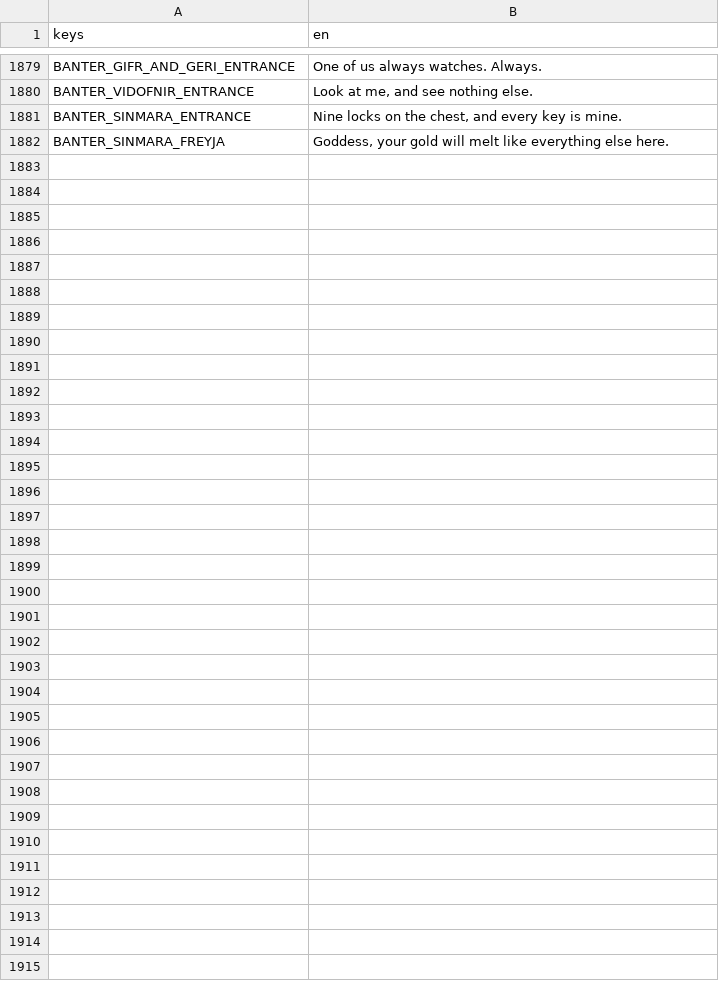
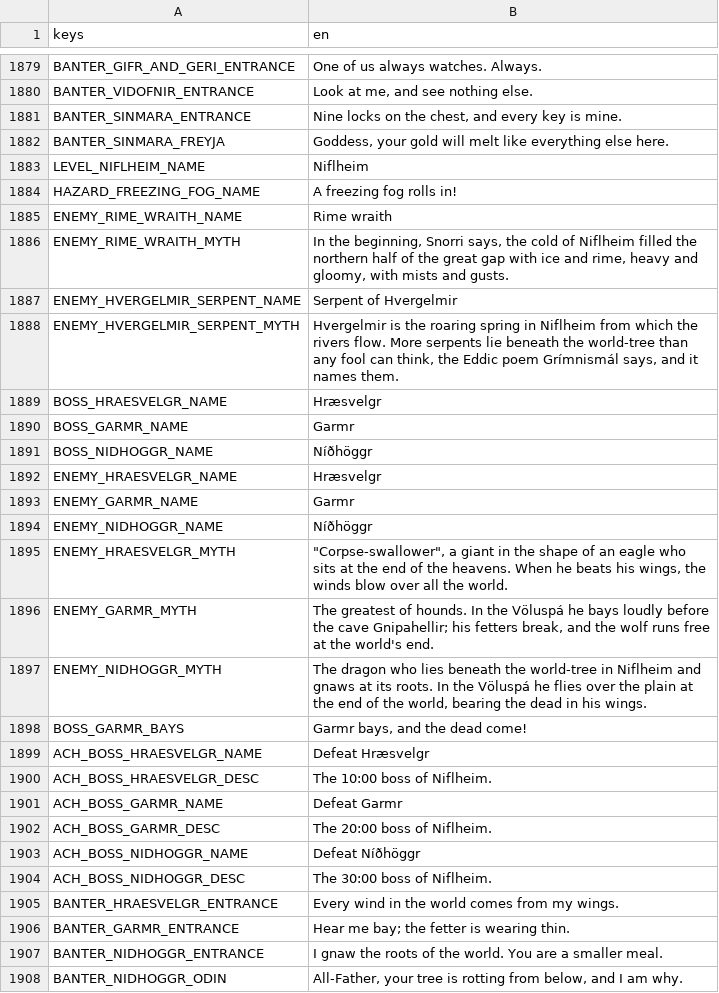
Before and after one commit to Zephino/Mythriven, a CSV file: localization/text.csv, drawn as a sheet; only a part is shown, gaps mark what is left out.

```diff
--- a/localization/text.csv
+++ b/localization/text.csv
@@ -1882 +1882,27 @@ BANTER_SINMARA_ENTRANCE,"Nine locks on the chest, and every key is mine."
 BANTER_SINMARA_FREYJA,"Goddess, your gold will melt like everything else here."
+LEVEL_NIFLHEIM_NAME,Niflheim
+HAZARD_FREEZING_FOG_NAME,A freezing fog rolls in!
+ENEMY_RIME_WRAITH_NAME,Rime wraith
+ENEMY_RIME_WRAITH_MYTH,"In the beginning, Snorri says, the cold of Niflheim filled the northern half of the great gap with ice and rime, heavy and gloomy, with mists and gusts."
+ENEMY_HVERGELMIR_SERPENT_NAME,Serpent of Hvergelmir
+ENEMY_HVERGELMIR_SERPENT_MYTH,"Hvergelmir is the roaring spring in Niflheim from which the rivers flow. More serpents lie beneath the world-tree than any fool can think, the Eddic poem Grímnismál says, and it names them."
+BOSS_HRAESVELGR_NAME,Hræsvelgr
+BOSS_GARMR_NAME,Garmr
+BOSS_NIDHOGGR_NAME,Níðhöggr
+ENEMY_HRAESVELGR_NAME,Hræsvelgr
+ENEMY_GARMR_NAME,Garmr
+ENEMY_NIDHOGGR_NAME,Níðhöggr
+ENEMY_HRAESVELGR_MYTH,"""Corpse-swallower"", a giant in the shape of an eagle who sits at the end of the heavens. When he beats his wings, the winds blow over all the world."
+ENEMY_GARMR_MYTH,"The greatest of hounds. In the Völuspá he bays loudly before the cave Gnipahellir; his fetters break, and the wolf runs free at the world's end."
+ENEMY_NIDHOGGR_MYTH,"The dragon who lies beneath the world-tree in Niflheim and gnaws at its roots. In the Völuspá he flies over the plain at the end of the world, bearing the dead in his wings."
+BOSS_GARMR_BAYS,"Garmr bays, and the dead come!"
+ACH_BOSS_HRAESVELGR_NAME,Defeat Hræsvelgr
+ACH_BOSS_HRAESVELGR_DESC,The 10:00 boss of Niflheim.
+ACH_BOSS_GARMR_NAME,Defeat Garmr
+ACH_BOSS_GARMR_DESC,The 20:00 boss of Niflheim.
+ACH_BOSS_NIDHOGGR_NAME,Defeat Níðhöggr
+ACH_BOSS_NIDHOGGR_DESC,The 30:00 boss of Niflheim.
+BANTER_HRAESVELGR_ENTRANCE,Every wind in the world comes from my wings.
+BANTER_GARMR_ENTRANCE,Hear me bay; the fetter is wearing thin.
+BANTER_NIDHOGGR_ENTRANCE,I gnaw the roots of the world. You are a smaller meal.
+BANTER_NIDHOGGR_ODIN,"All-Father, your tree is rotting from below, and I am why."
```
Also changed, not shown: 48 other files.
